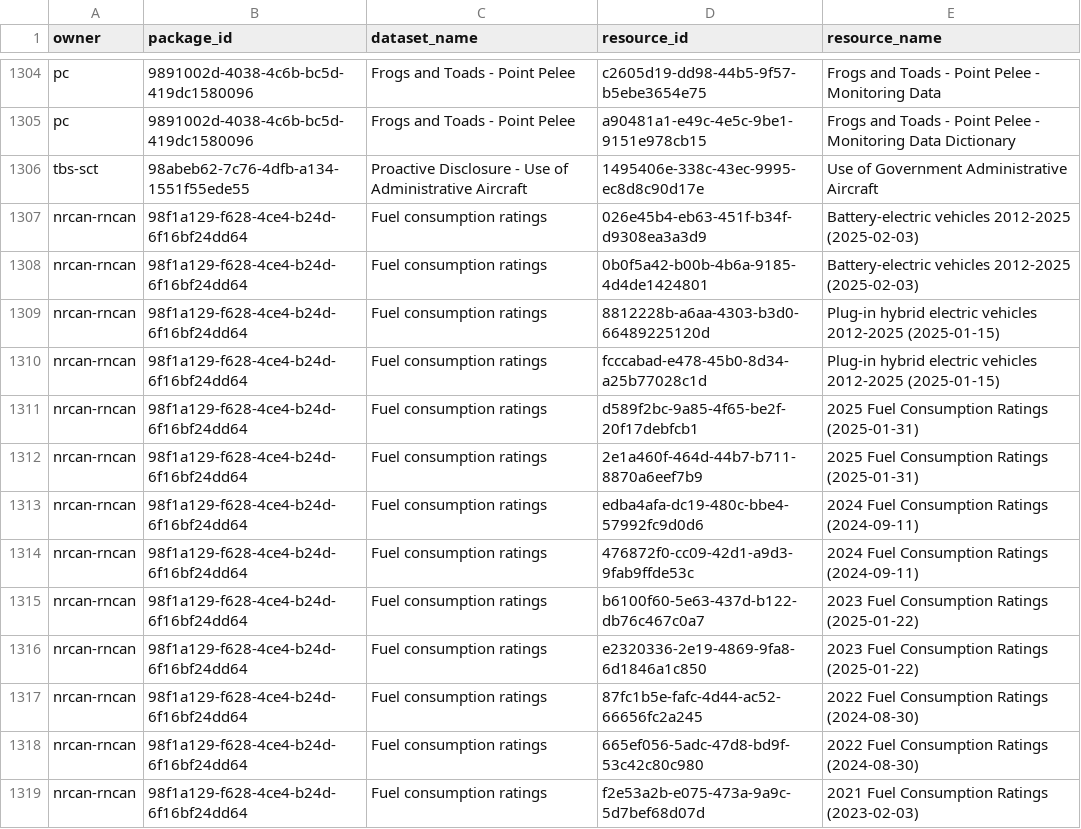
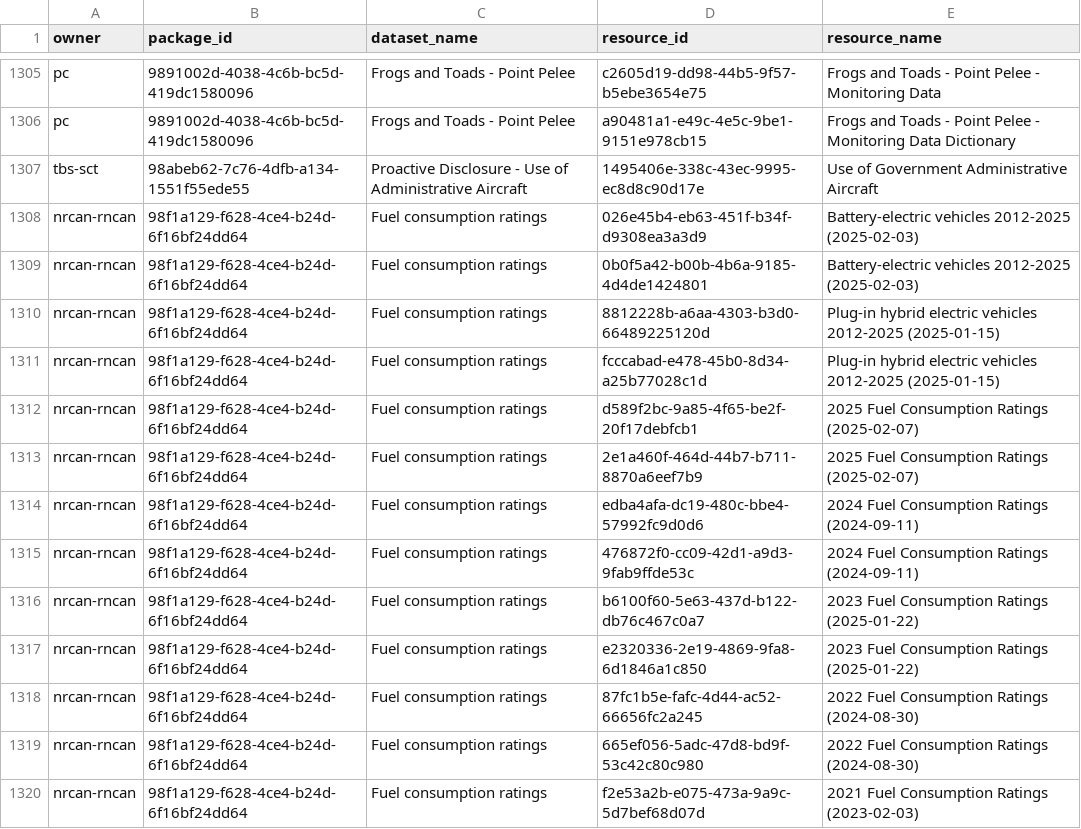
Before and after one commit to PatLittle/OpenGov_R_Scripts, a CSV file: list_of_DS_resources.csv, drawn as a sheet; only a part is shown, gaps mark what is left out; the diff covers the shown part only.

```diff
--- a/list_of_DS_resources.csv
+++ b/list_of_DS_resources.csv
@@ -1310,4 +1311,4 @@
 "nrcan-rncan","98f1a129-f628-4ce4-b24d-6f16bf24dd64","Fuel consumption ratings","fcccabad-e478-45b0-8d34-a25b77028c1d","Plug-in hybrid electric vehicles 2012-2025 (2025-01-15)"
-"nrcan-rncan","98f1a129-f628-4ce4-b24d-6f16bf24dd64","Fuel consumption ratings","d589f2bc-9a85-4f65-be2f-20f17debfcb1","2025 Fuel Consumption Ratings (2025-01-31)"
-"nrcan-rncan","98f1a129-f628-4ce4-b24d-6f16bf24dd64","Fuel consumption ratings","2e1a460f-464d-44b7-b711-8870a6eef7b9","2025 Fuel Consumption Ratings (2025-01-31)"
+"nrcan-rncan","98f1a129-f628-4ce4-b24d-6f16bf24dd64","Fuel consumption ratings","d589f2bc-9a85-4f65-be2f-20f17debfcb1","2025 Fuel Consumption Ratings (2025-02-07)"
+"nrcan-rncan","98f1a129-f628-4ce4-b24d-6f16bf24dd64","Fuel consumption ratings","2e1a460f-464d-44b7-b711-8870a6eef7b9","2025 Fuel Consumption Ratings (2025-02-07)"
 "nrcan-rncan","98f1a129-f628-4ce4-b24d-6f16bf24dd64","Fuel consumption ratings","edba4afa-dc19-480c-bbe4-57992fc9d0d6","2024 Fuel Consumption Ratings (2024-09-11)"
```
Also changed, not shown: 1 added row and 21 edited cells elsewhere in this file, DataStore_Numbers_Tracker.csv.
